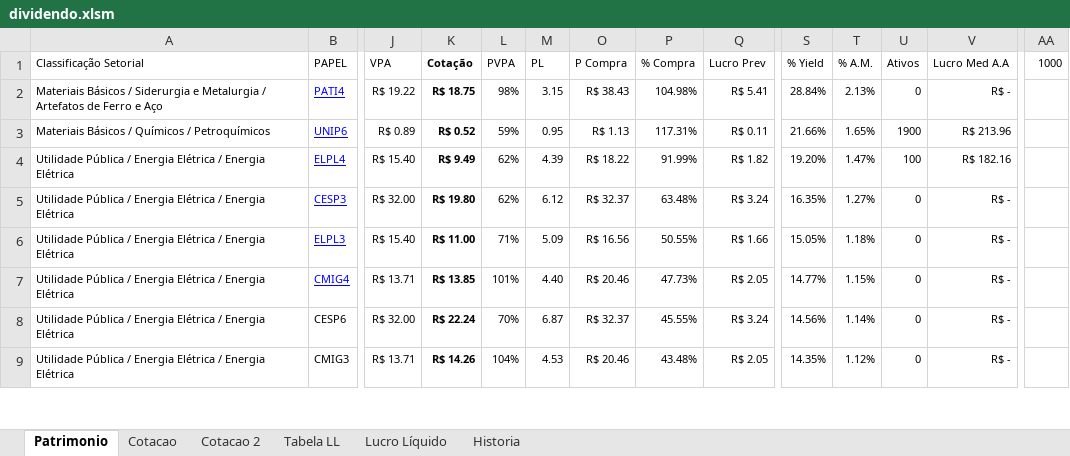
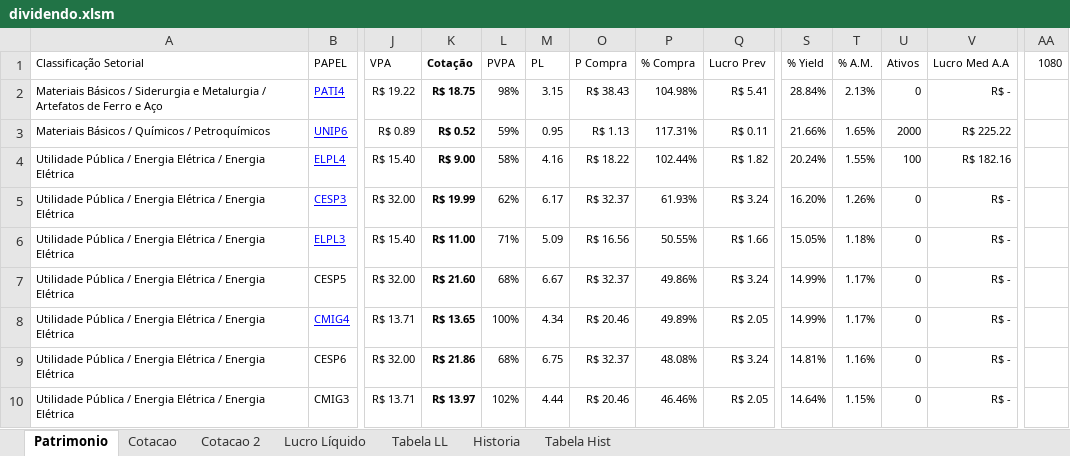
Before and after one commit to bengelbert/ifsc, an Excel workbook: stocks/dividendo.xlsm, sheet Patrimonio, drawn as a sheet; only a part is shown, gaps mark what is left out; values as stored, in another font and other column widths than the file's, no borders; table styles not drawn; addresses are those after the commit; rows hold the shown columns only; the diff covers the shown part only; the diff names each change by its address in the sheet, - before the commit and + after, or states it on an @@ line.

```diff
--- a/stocks/dividendo.xlsm (sheet Patrimonio)
+++ b/stocks/dividendo.xlsm (sheet Patrimonio)
+sheet tab: Tabela Hist
@@ sheet tab order changed: Patrimonio | Cotacao | Cotacao 2 | Lucro Líquido | Tabela LL | Historia | Tabela Hist @@
-AA1: 1000
+AA1: 1080
-U3 (Ativos): 1900
+U3 (Ativos): 2000
-V3 (Lucro Med A.A): R$ 213.96
+V3 (Lucro Med A.A): R$ 225.22
-K4 (Cotação): R$ 9.49
+K4 (Cotação): R$ 9.00
-L4 (PVPA): 62%
+L4 (PVPA): 58%
-M4 (PL): 4.39
+M4 (PL): 4.16
-P4 (% Compra): 91.99%
+P4 (% Compra): 102.44%
-S4 (% Yield): 19.20%
+S4 (% Yield): 20.24%
-T4 (% A.M.): 1.47%
+T4 (% A.M.): 1.55%
-K5 (Cotação): R$ 19.80
+K5 (Cotação): R$ 19.99
-M5 (PL): 6.12
+M5 (PL): 6.17
-P5 (% Compra): 63.48%
+P5 (% Compra): 61.93%
-S5 (% Yield): 16.35%
+S5 (% Yield): 16.20%
-T5 (% A.M.): 1.27%
+T5 (% A.M.): 1.26%
+row 7: Utilidade Pública / Energia Elétrica / Energia Elétrica | CESP5 | R$ 32.00 | R$ 21.60 | 68% | 6.67 | R$ 32.37 | 49.86% | R$ 3.24 | 14.99% | 1.17% | 0 | R$ -
-K8 (Cotação): R$ 13.85
+K8 (Cotação): R$ 13.65
-L8 (PVPA): 101%
+L8 (PVPA): 100%
-M8 (PL): 4.40
+M8 (PL): 4.34
-P8 (% Compra): 47.73%
+P8 (% Compra): 49.89%
-S8 (% Yield): 14.77%
+S8 (% Yield): 14.99%
-T8 (% A.M.): 1.15%
+T8 (% A.M.): 1.17%
-K9 (Cotação): R$ 22.24
+K9 (Cotação): R$ 21.86
-L9 (PVPA): 70%
+L9 (PVPA): 68%
-M9 (PL): 6.87
+M9 (PL): 6.75
-P9 (% Compra): 45.55%
+P9 (% Compra): 48.08%
-S9 (% Yield): 14.56%
+S9 (% Yield): 14.81%
-T9 (% A.M.): 1.14%
+T9 (% A.M.): 1.16%
-K10 (Cotação): R$ 14.26
+K10 (Cotação): R$ 13.97
-L10 (PVPA): 104%
+L10 (PVPA): 102%
-M10 (PL): 4.53
+M10 (PL): 4.44
-P10 (% Compra): 43.48%
+P10 (% Compra): 46.46%
-S10 (% Yield): 14.35%
+S10 (% Yield): 14.64%
-T10 (% A.M.): 1.12%
+T10 (% A.M.): 1.15%
```
Also changed, not shown: 2 added rows, 3 removed rows and 16 edited cells elsewhere in this sheet, sheet Lucro Líquido, sheet Cotacao, sheet Cotacao 2, sheet Tabela LL, sheet Historia, formulas that keep their value, hidden cells.
